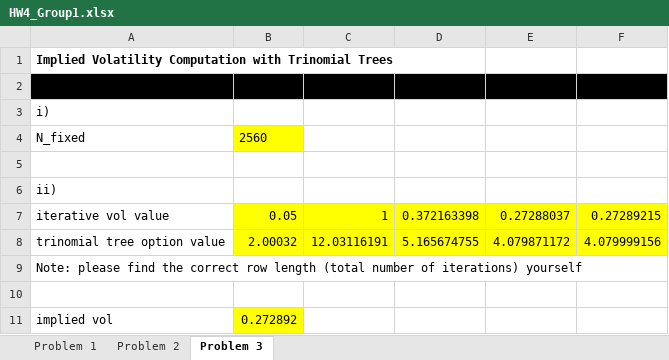
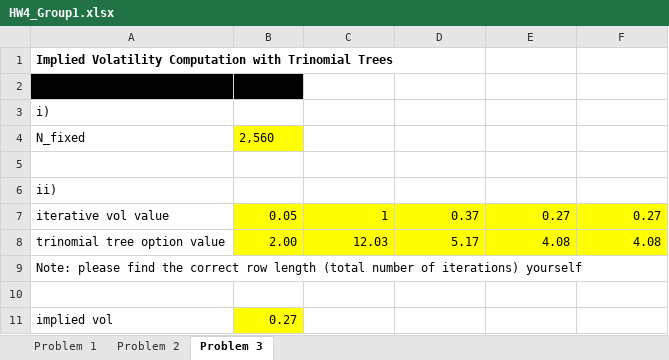
Before and after one commit to bradleyboyuyang/MTH9821-9831, an Excel workbook: MTH9821/HW4_Group1.xlsx, sheet Problem 3, drawn as a sheet; values as stored, in another font and other column widths than the file's, no borders; the diff names each change by its address in the sheet, - before the commit and + after, or states it on an @@ line.

```diff
--- a/MTH9821/HW4_Group1.xlsx (sheet Problem 3)
+++ b/MTH9821/HW4_Group1.xlsx (sheet Problem 3)
-C2:F2 fill: #000000
+C2:F2 fill: none
-B4: 2560
+B4: 2,560
-D7: 0.372163398
+D7: 0.37
-E7: 0.27288037
+E7: 0.27
-F7: 0.27289215
+F7: 0.27
-B8: 2.00032
+B8: 2.00
-C8: 12.03116191
+C8: 12.03
-D8: 5.165674755
+D8: 5.17
-E8: 4.079871172
+E8: 4.08
-F8: 4.079999156
+F8: 4.08
-B11: 0.272892
+B11: 0.27
```
Also changed, not shown: sheet Problem 1, sheet Problem 2, 2 other files.
